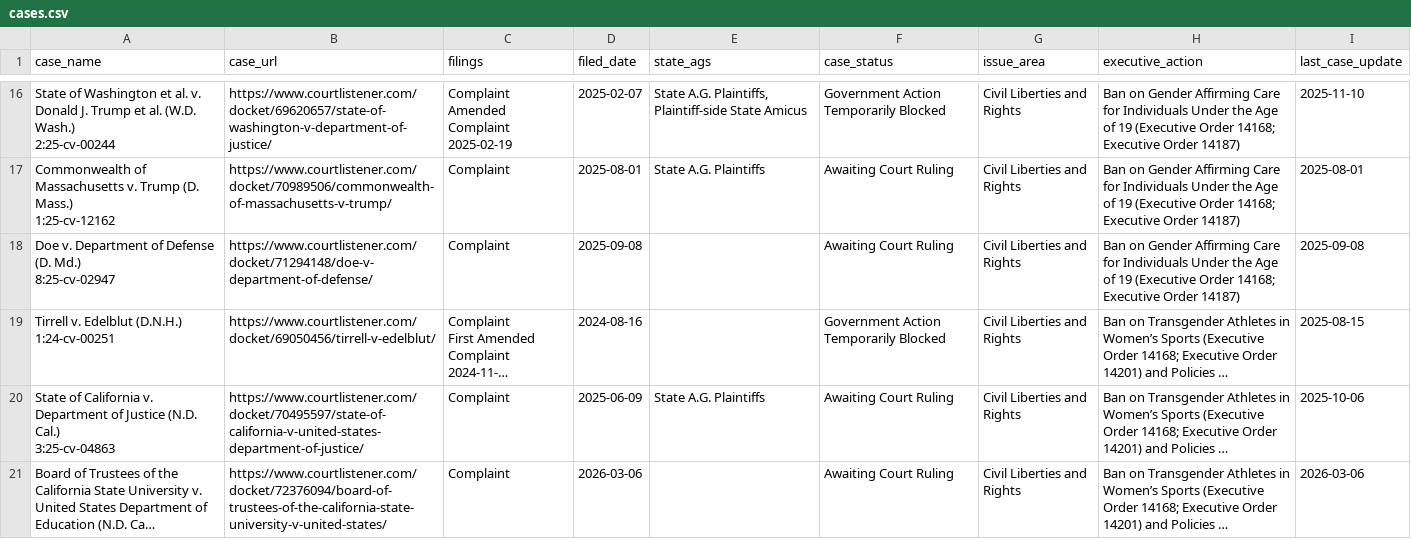
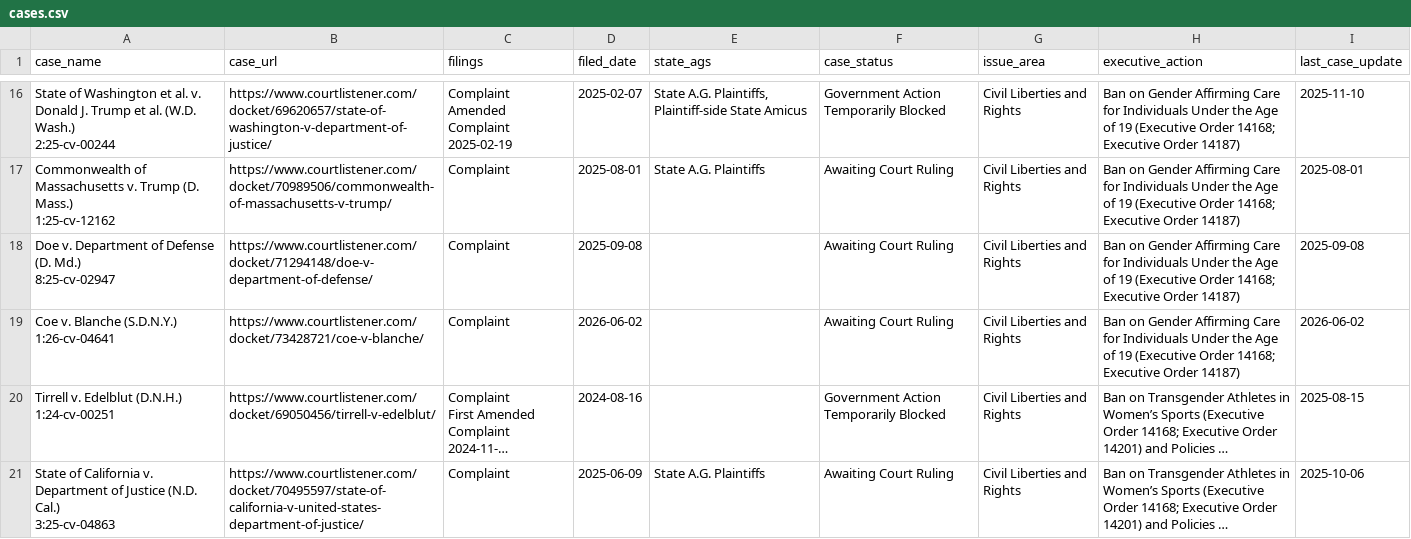
Before and after one commit to thecarsun/LC-TAA, a CSV file: data/processed/cases.csv, drawn as a sheet; only a part is shown, gaps mark what is left out; the shorter side is filled out with more unchanged rows; long unchanged cells end in …; ↵ is a line break in a cell; the diff covers the shown part only; the diff names each change by its address in the sheet, - before the commit and + after, or states it on an @@ line.

Commit message:
Automated data update Thu 06/04/2026

```diff
--- a/data/processed/cases.csv
+++ b/data/processed/cases.csv
+row 19: Coe v. Blanche (S.D.N.Y.) ↵ 1:26-cv-04641 | https://www.courtlistener.com/docket/73428721/coe-v-blanche/ | Complaint | 2026-06-02 |  | Awaiting Court Ruling | Civil Liberties and Rights | Ban on Gender Affirming Care for Individuals Under the Age of 19 (Executive Order 14168; Executive Order 14187) | 2026-06-02
```
Also changed, not shown: 10 edited cells elsewhere in this file, 1 other file.
